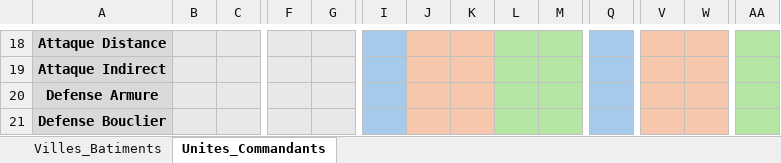
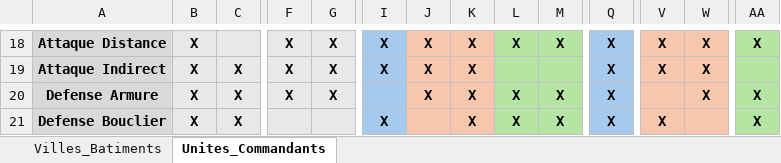
Before and after one commit to Nems0s/universal-wargames, an Excel workbook: ASTRA_LERNAEA/Equilibrage.xlsx, sheet Unites_Commandants, drawn as a sheet; only a part is shown, gaps mark what is left out; values as stored, in another font and other column widths than the file's, no borders; the diff covers the shown part only; the diff names each change by its address in the sheet, - before the commit and + after, or states it on an @@ line.

```diff
--- a/ASTRA_LERNAEA/Equilibrage.xlsx (sheet Unites_Commandants)
+++ b/ASTRA_LERNAEA/Equilibrage.xlsx (sheet Unites_Commandants)
-B18:B21: (empty)
+B18:B21: X
-F18:F20: (empty)
+F18:F20: X
-G18:G20: (empty)
+G18:G20: X
-I18:I19: (empty)
+I18:I19: X
-J18:J20: (empty)
+J18:J20: X
-K18:K21: (empty)
+K18:K21: X
-L18: (empty)
+L18: X
-M18: (empty)
+M18: X
-Q18:Q21: (empty)
+Q18:Q21: X
-V18:V19: (empty)
+V18:V19: X
-W18:W20: (empty)
+W18:W20: X
-AA18: (empty)
+AA18: X
-C19:C21: (empty)
+C19:C21: X
-L20:L21: (empty)
+L20:L21: X
-M20:M21: (empty)
+M20:M21: X
-AA20:AA21: (empty)
+AA20:AA21: X
-I21: (empty)
+I21: X
-V21: (empty)
+V21: X
```
Also changed, not shown: 10 added rows and 143 edited cells elsewhere in this sheet, 2 other files.
